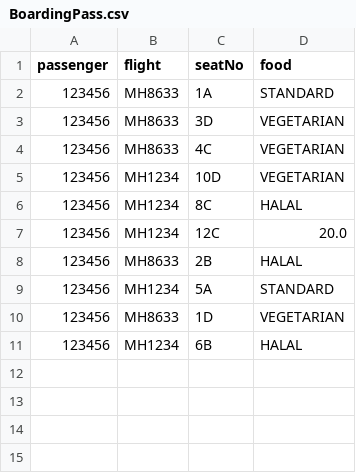
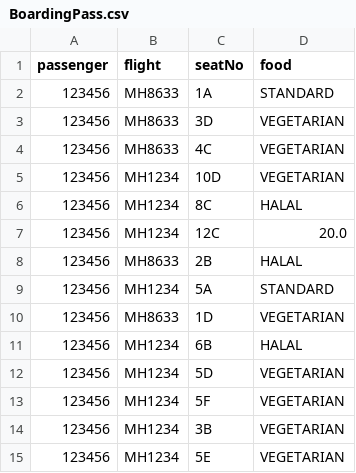
Before and after one commit to T-Atlas/EBU6304_G058_flight, a CSV file: src/main/resources/com/app/flight/data/csv/BoardingPass.csv, drawn as a sheet.

```diff
--- a/src/main/resources/com/app/flight/data/csv/BoardingPass.csv
+++ b/src/main/resources/com/app/flight/data/csv/BoardingPass.csv
@@ -11 +11,5 @@ passenger,flight,seatNo,food
 123456,MH1234,6B,HALAL
+123456,MH1234,5D,VEGETARIAN
+123456,MH1234,5F,VEGETARIAN
+123456,MH1234,3B,VEGETARIAN
+123456,MH1234,5E,VEGETARIAN
```
Also changed, not shown: src/main/resources/com/app/flight/data/csv/Reservation.csv, src/main/resources/com/app/flight/data/csv/flightSeat/MH1234_2022-05-25.csv, 7 other files.
